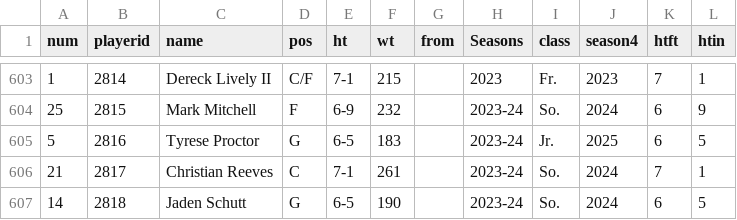
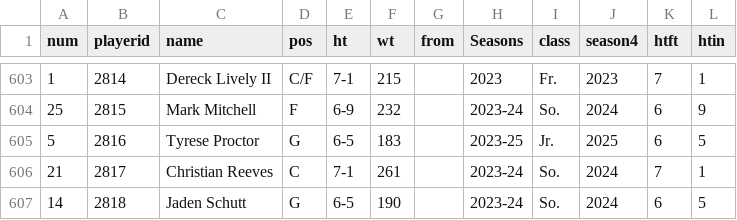
Before and after one commit to hedstnd/devil, a CSV file: players-db.csv, drawn as a sheet; only a part is shown, gaps mark what is left out; the diff covers the shown part only.

```diff
--- a/players-db.csv
+++ b/players-db.csv
@@ -604,3 +604,3 @@
 25,2815,Mark Mitchell,F,6-9,232,,2023-24,So.,2024,6,9
-5,2816,Tyrese Proctor,G,6-5,183,,2023-24,Jr.,2025,6,5
+5,2816,Tyrese Proctor,G,6-5,183,,2023-25,Jr.,2025,6,5
 21,2817,Christian Reeves,C,7-1,261,,2023-24,So.,2024,7,1
```
Also changed, not shown: 7 added rows and 18 edited cells elsewhere in this file, 2 other files.
